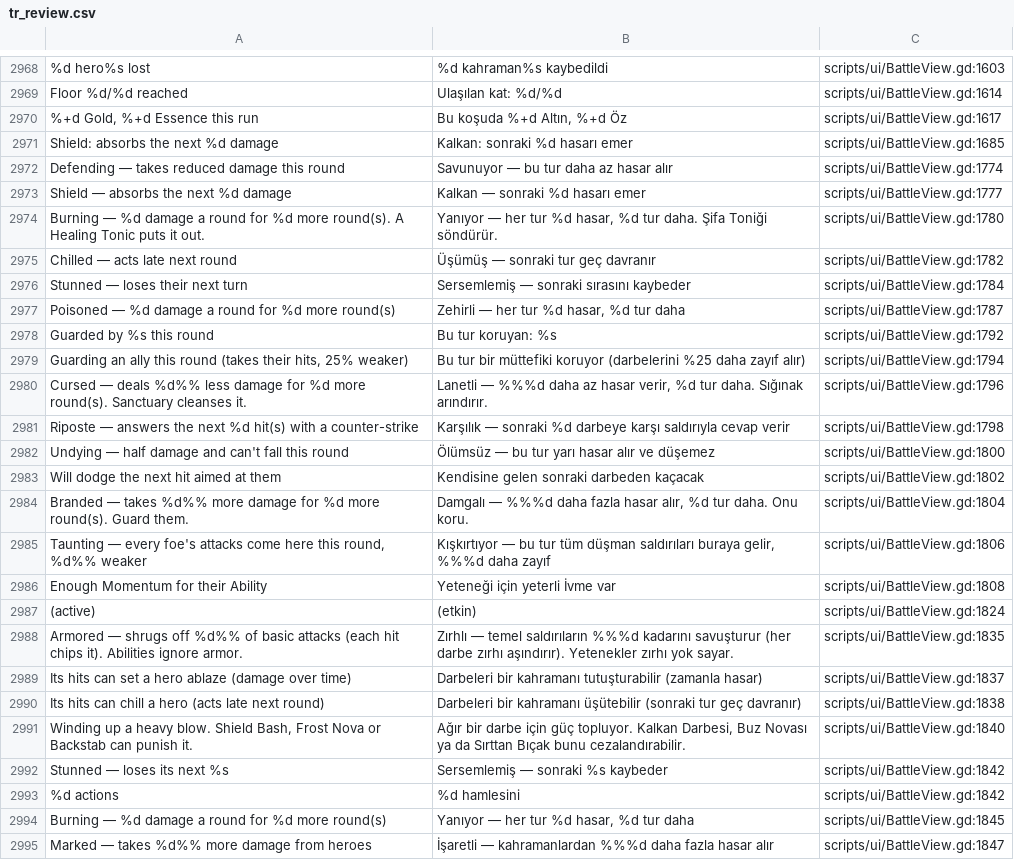
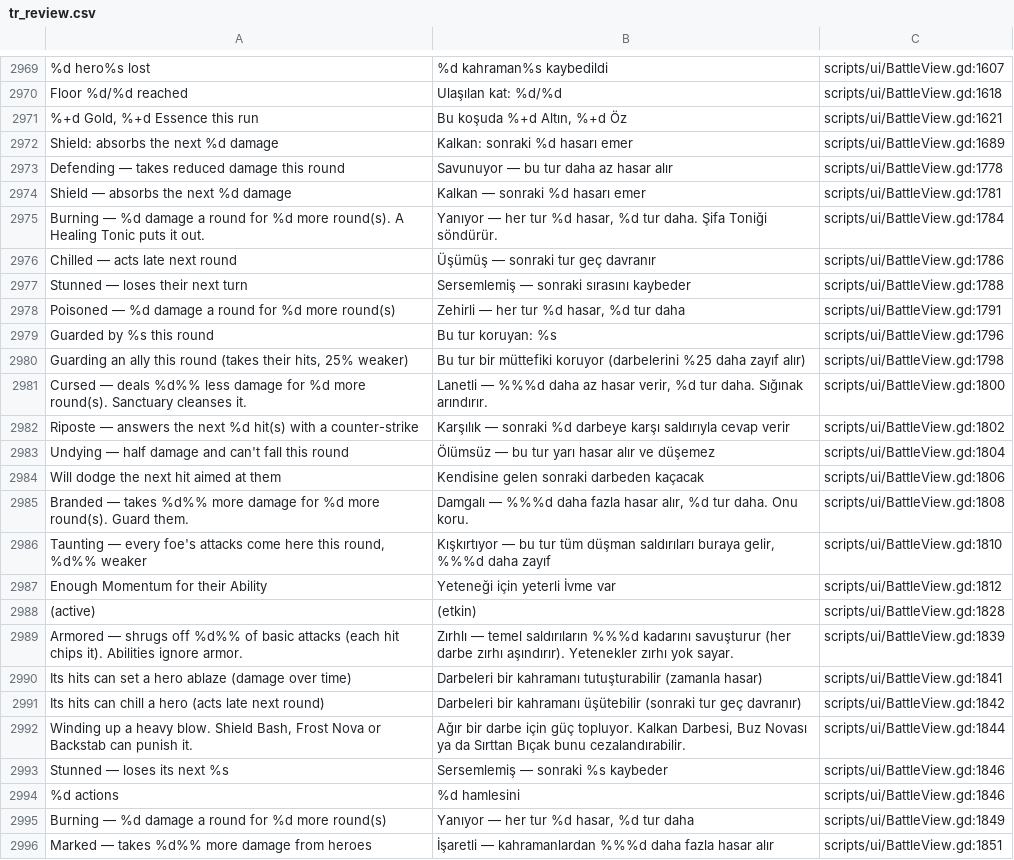
Before and after one commit to lexingel/godot-guilds-system, a CSV file: docs/translation/tr_review.csv, drawn as a sheet; only a part is shown, gaps mark what is left out; addresses are those after the commit; the diff covers the shown part only; the diff names each change by its address in the sheet, - before the commit and + after, or states it on an @@ line.

```diff
--- a/docs/translation/tr_review.csv
+++ b/docs/translation/tr_review.csv
-C2969: scripts/ui/BattleView.gd:1603
+C2969: scripts/ui/BattleView.gd:1607
-C2970: scripts/ui/BattleView.gd:1614
+C2970: scripts/ui/BattleView.gd:1618
-C2971: scripts/ui/BattleView.gd:1617
+C2971: scripts/ui/BattleView.gd:1621
-C2972: scripts/ui/BattleView.gd:1685
+C2972: scripts/ui/BattleView.gd:1689
-C2973: scripts/ui/BattleView.gd:1774
+C2973: scripts/ui/BattleView.gd:1778
-C2974: scripts/ui/BattleView.gd:1777
+C2974: scripts/ui/BattleView.gd:1781
-C2975: scripts/ui/BattleView.gd:1780
+C2975: scripts/ui/BattleView.gd:1784
-C2976: scripts/ui/BattleView.gd:1782
+C2976: scripts/ui/BattleView.gd:1786
-C2977: scripts/ui/BattleView.gd:1784
+C2977: scripts/ui/BattleView.gd:1788
-C2978: scripts/ui/BattleView.gd:1787
+C2978: scripts/ui/BattleView.gd:1791
-C2979: scripts/ui/BattleView.gd:1792
+C2979: scripts/ui/BattleView.gd:1796
-C2980: scripts/ui/BattleView.gd:1794
+C2980: scripts/ui/BattleView.gd:1798
-C2981: scripts/ui/BattleView.gd:1796
+C2981: scripts/ui/BattleView.gd:1800
-C2982: scripts/ui/BattleView.gd:1798
+C2982: scripts/ui/BattleView.gd:1802
-C2983: scripts/ui/BattleView.gd:1800
+C2983: scripts/ui/BattleView.gd:1804
-C2984: scripts/ui/BattleView.gd:1802
+C2984: scripts/ui/BattleView.gd:1806
-C2985: scripts/ui/BattleView.gd:1804
+C2985: scripts/ui/BattleView.gd:1808
-C2986: scripts/ui/BattleView.gd:1806
+C2986: scripts/ui/BattleView.gd:1810
-C2987: scripts/ui/BattleView.gd:1808
+C2987: scripts/ui/BattleView.gd:1812
-C2988: scripts/ui/BattleView.gd:1824
+C2988: scripts/ui/BattleView.gd:1828
-C2989: scripts/ui/BattleView.gd:1835
+C2989: scripts/ui/BattleView.gd:1839
-C2990: scripts/ui/BattleView.gd:1837
+C2990: scripts/ui/BattleView.gd:1841
-C2991: scripts/ui/BattleView.gd:1838
+C2991: scripts/ui/BattleView.gd:1842
-C2992: scripts/ui/BattleView.gd:1840
+C2992: scripts/ui/BattleView.gd:1844
-C2993:C2994: scripts/ui/BattleView.gd:1842
+C2993:C2994: scripts/ui/BattleView.gd:1846
-C2995: scripts/ui/BattleView.gd:1845
+C2995: scripts/ui/BattleView.gd:1849
-C2996: scripts/ui/BattleView.gd:1847
+C2996: scripts/ui/BattleView.gd:1851
```
Also changed, not shown: 2 added rows and 145 edited cells elsewhere in this file, 4 other files.
